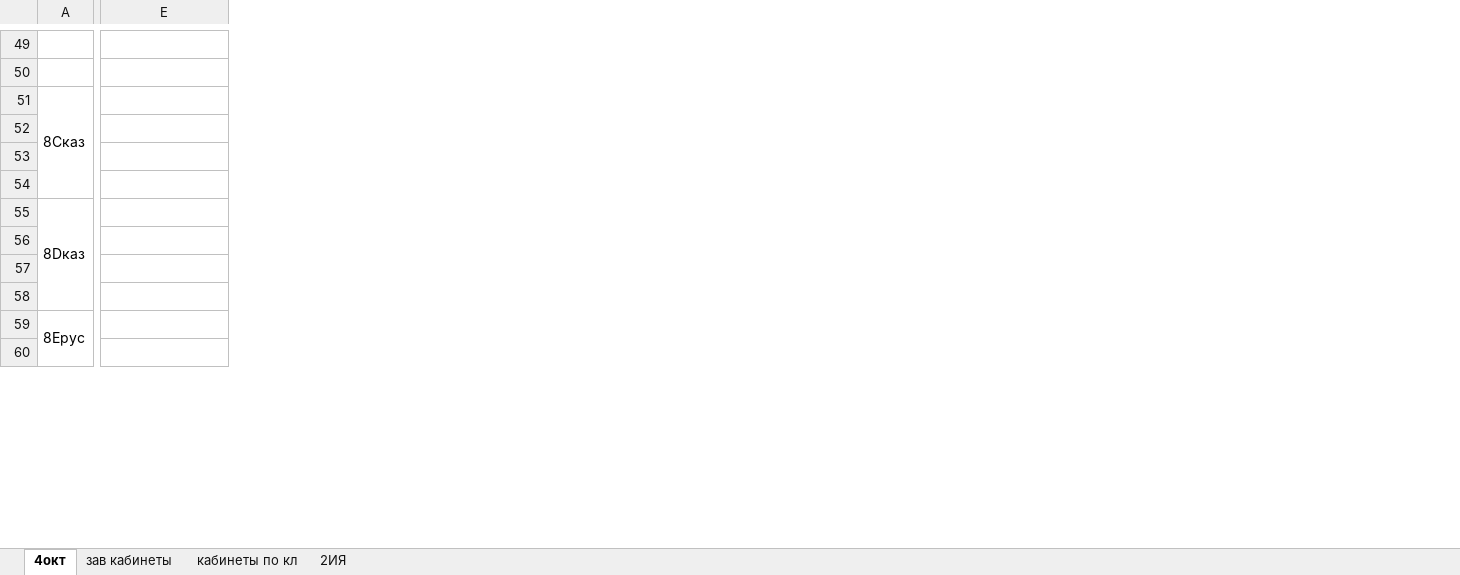
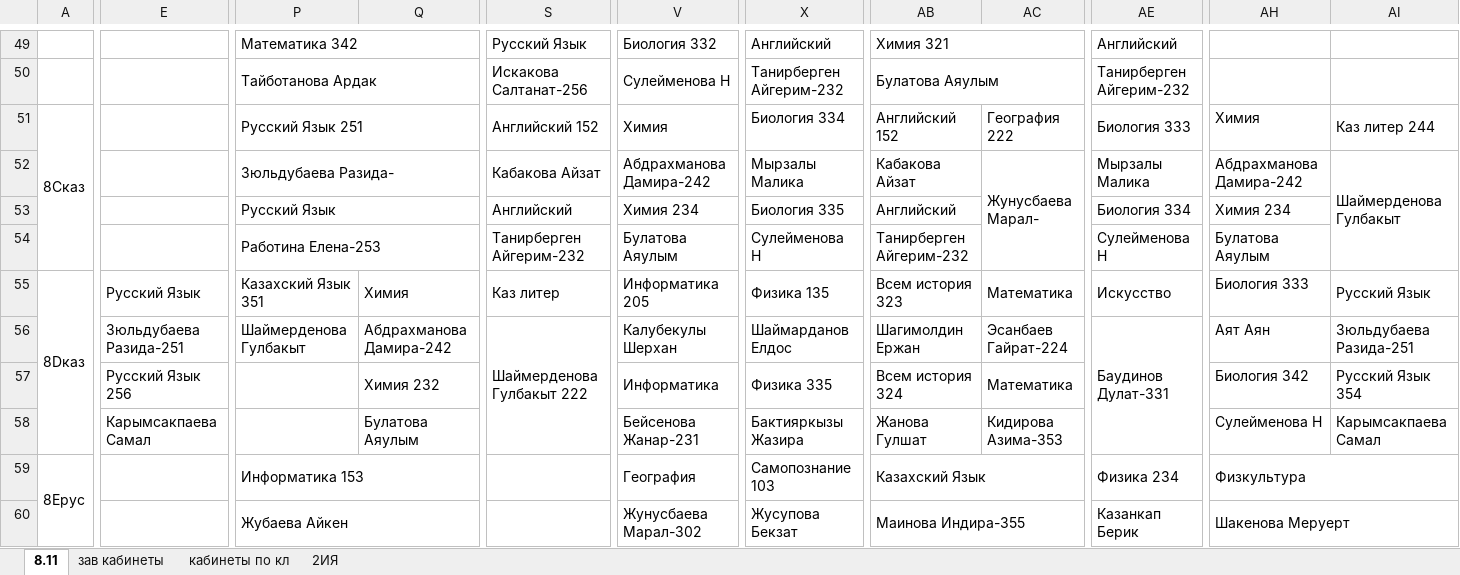
Before and after one commit to JustTrott/NISBot, an Excel workbook: schedule.xlsx, sheet 8.11, drawn as a sheet; only a part is shown, gaps mark what is left out; values as stored, in another font and other column widths than the file's, no cell formats; removed rows and columns are numbered as before the commit, all else as after; rows hold the shown columns only; the diff covers the shown part only; the diff names each change by its address in the sheet, - before the commit and + after, or states it on an @@ line.

```diff
--- a/schedule.xlsx (sheet 8.11)
+++ b/schedule.xlsx (sheet 8.11)
-sheet tab: 4окт
+sheet tab: 8.11
@@ column P unhidden, rows 49-55: Математика 342 | Тайботанова Ардак | Русский Язык 251 | Зюльдубаева Разида- | Русский Язык | Работина Елена-253 | Казахский Язык 351; rows 59-60: Информатика 153 | Жубаева Айкен @@
@@ column Q unhidden, row 55: Химия; rows 57-58: Химия 232 | Булатова Аяулым @@
@@ column S unhidden, rows 49-55: Русский Язык | Искакова Салтанат-256 | Английский 152 | Кабакова Айзат | Английский | Танирберген Айгерим-232 | Каз литер @@
@@ column V unhidden, rows 49-55: Биология 332 | Сулейменова Н | Химия | Абдрахманова Дамира-242 | Химия 234 | Булатова Аяулым | Информатика 205; rows 57-60: Информатика | Бейсенова Жанар-231 | География | Жунусбаева Марал-302 @@
@@ column X unhidden, rows 49-55: Английский | Танирберген Айгерим-232 | Биология 334 | Мырзалы Малика | Биология 335 | Сулейменова Н | Физика 135; rows 57-60: Физика 335 | Бактияркызы Жазира | Самопознание 103 | Жусупова Бекзат @@
@@ column AB unhidden, rows 49-55: Химия 321 | Булатова Аяулым | Английский 152 | Кабакова Айзат | Английский | Танирберген Айгерим-232 | Всем история 323; rows 57-60: Всем история 324 | Жанова Гулшат | Казахский Язык | Маинова Индира-355 @@
@@ column AC unhidden, rows 51-55: География 222 | Жунусбаева Марал- |  |  | Математика; rows 57-58: Математика | Кидирова Азима-353 @@
@@ column AE unhidden, rows 49-55: Английский | Танирберген Айгерим-232 | Биология 333 | Мырзалы Малика | Биология 334 | Сулейменова Н | Искусство; rows 59-60: Физика 234 | Казанкап Берик @@
@@ column AH unhidden, rows 51-55: Химия | Абдрахманова Дамира-242 | Химия 234 | Булатова Аяулым | Биология 333; rows 57-60: Биология 342 | Сулейменова Н | Физкультура | Шакенова Меруерт @@
@@ column AI unhidden, rows 51-55: Каз литер 244 | Шаймерденова Гулбакыт |  |  | Русский Язык; rows 57-58: Русский Язык 354 | Карымсакпаева Самал @@
-E55: (empty)
+E55: Русский Язык
+E55:F55 merged
-row 56: (empty)
+row 56:  | Зюльдубаева Разида-251 | Шаймерденова Гулбакыт | Абдрахманова Дамира-242 | Шаймерденова Гулбакыт 222 | Калубекулы Шерхан | Шаймарданов Елдос | Шагимолдин Ержан | Эсанбаев Гайрат-224 | Баудинов Дулат-331 | Аят Аян | Зюльдубаева Разида-251
-E57: (empty)
+E57: Русский Язык 256
+E57:F57 merged
-E58: (empty)
+E58: Карымсакпаева Самал
+E58:F58 merged
```
Also changed, not shown: 7 added rows, 7 removed rows, 38 added columns, 58 edited cells and merged cells elsewhere in this sheet, sheet зав кабинеты, cell formats, hidden cells, 1 other file.
